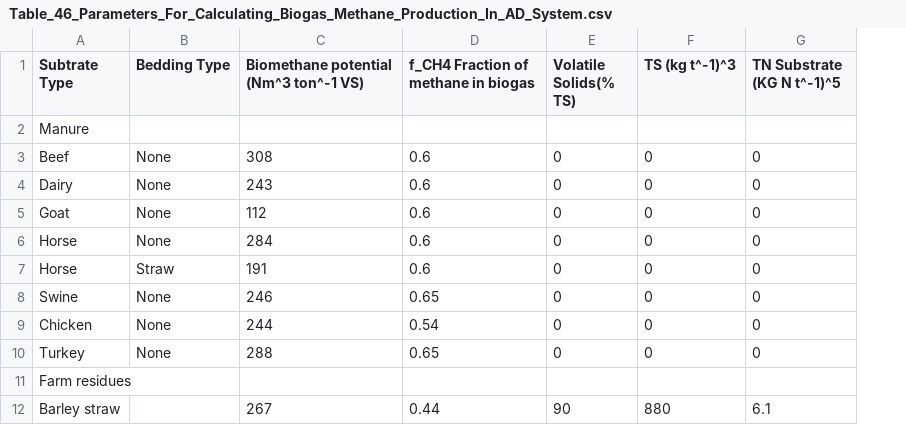
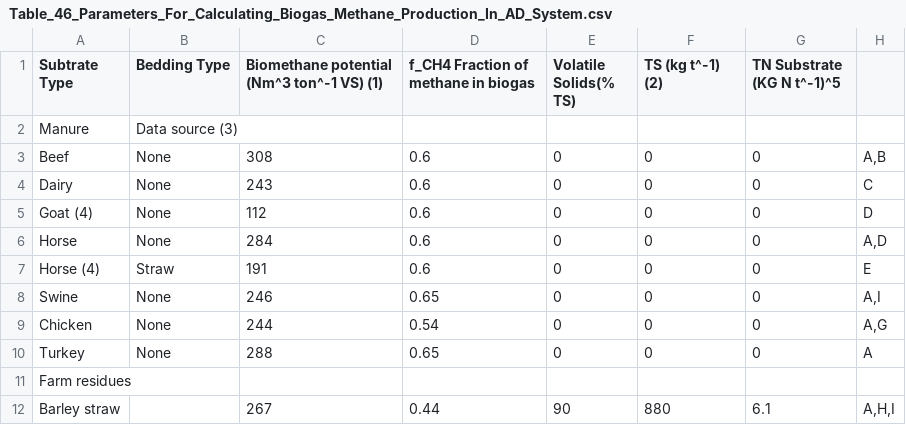
Before and after one commit to holos-aafc/Holos, a CSV file: H.Content/Resources/Table_46_Parameters_For_Calculating_Biogas_Methane_Production_In_AD_System.csv, drawn as a sheet; only a part is shown; the diff covers the shown part only; the diff names each change by its address in the sheet, - before the commit and + after, or states it on an @@ line.

```diff
--- a/H.Content/Resources/Table_46_Parameters_For_Calculating_Biogas_Methane_Production_In_AD_System.csv
+++ b/H.Content/Resources/Table_46_Parameters_For_Calculating_Biogas_Methane_Production_In_AD_System.csv
+column H, rows 3-12: A,B | C | D | A,D | E | A,I | A,G | A |  | A,H,I
-C1: Biomethane potential (Nm^3 ton^-1 VS)
+C1: Biomethane potential (Nm^3 ton^-1 VS) (1)
-F1: TS (kg t^-1)^3
+F1: TS (kg t^-1) (2)
-B2 (Bedding Type): (empty)
+B2 (Bedding Type): Data source (3)
-A5 (Subtrate Type): Goat
+A5 (Subtrate Type): Goat (4)
-A7 (Subtrate Type): Horse
+A7 (Subtrate Type): Horse (4)
```
Also changed, not shown: 8 added rows and 10 edited cells elsewhere in this file.
